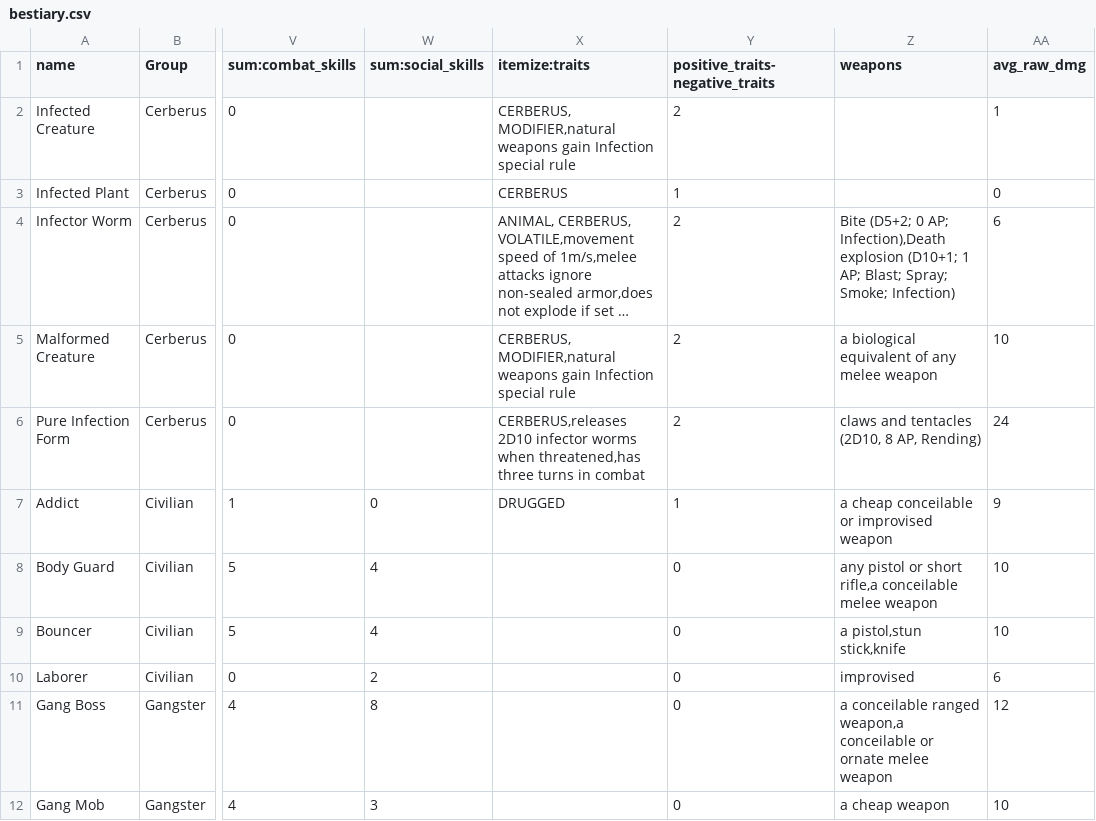
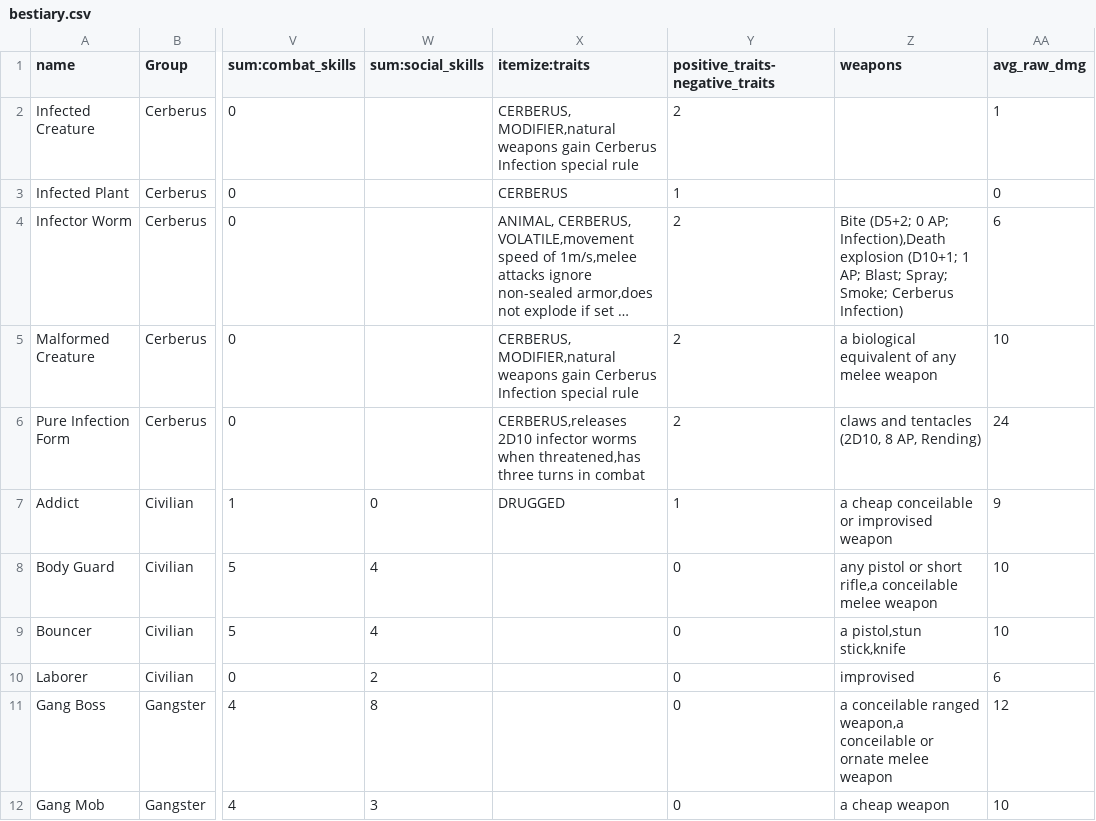
Before and after one commit to lHeidbreder/neon-rules, a CSV file: gm-companion/components/bestiary.csv, drawn as a sheet; only a part is shown, gaps mark what is left out; long unchanged cells end in …; the diff names each change by its address in the sheet, - before the commit and + after, or states it on an @@ line.

```diff
--- a/gm-companion/components/bestiary.csv
+++ b/gm-companion/components/bestiary.csv
-X2 (itemize:traits): …weapons gain Infection special…
+X2 (itemize:traits): …weapons gain Cerberus Infection special…
-Z4 (weapons): …Spray; Smoke; Infection)
+Z4 (weapons): …Spray; Smoke; Cerberus Infection)
-X5 (itemize:traits): …weapons gain Infection special…
+X5 (itemize:traits): …weapons gain Cerberus Infection special…
```
Also changed, not shown: addon-ai/ai-races.csv, addon-strikesuits/strikesuits-series.csv, 27 other files.
